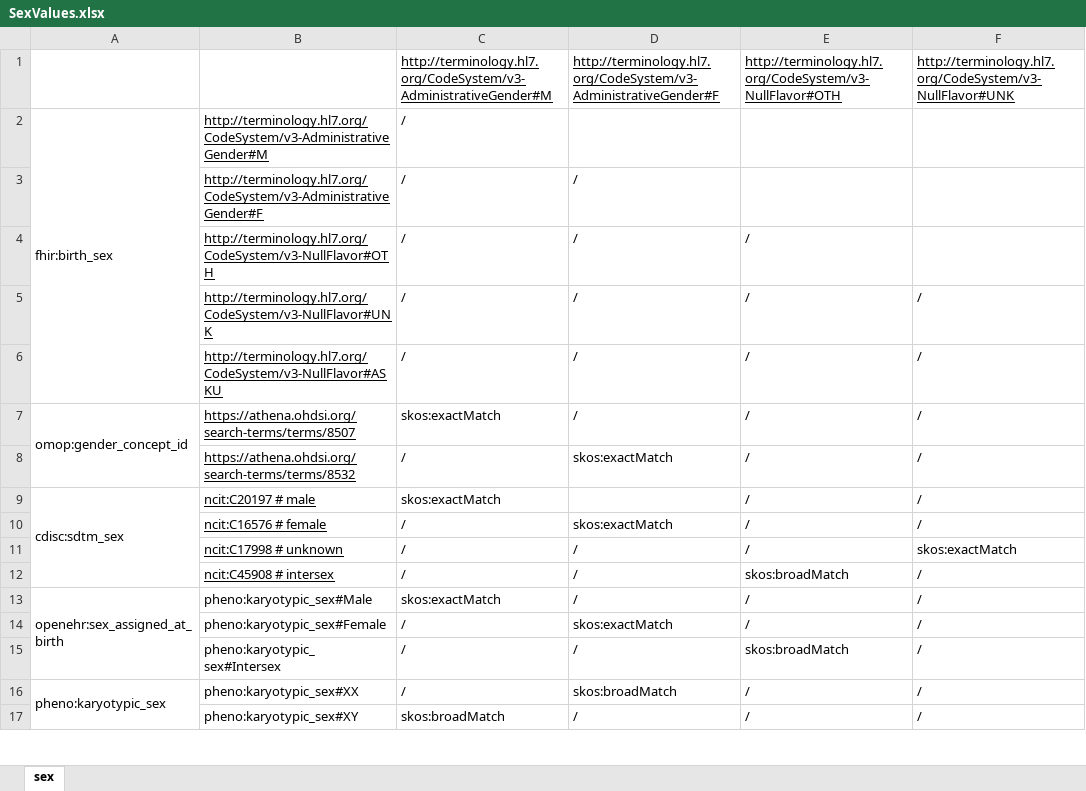
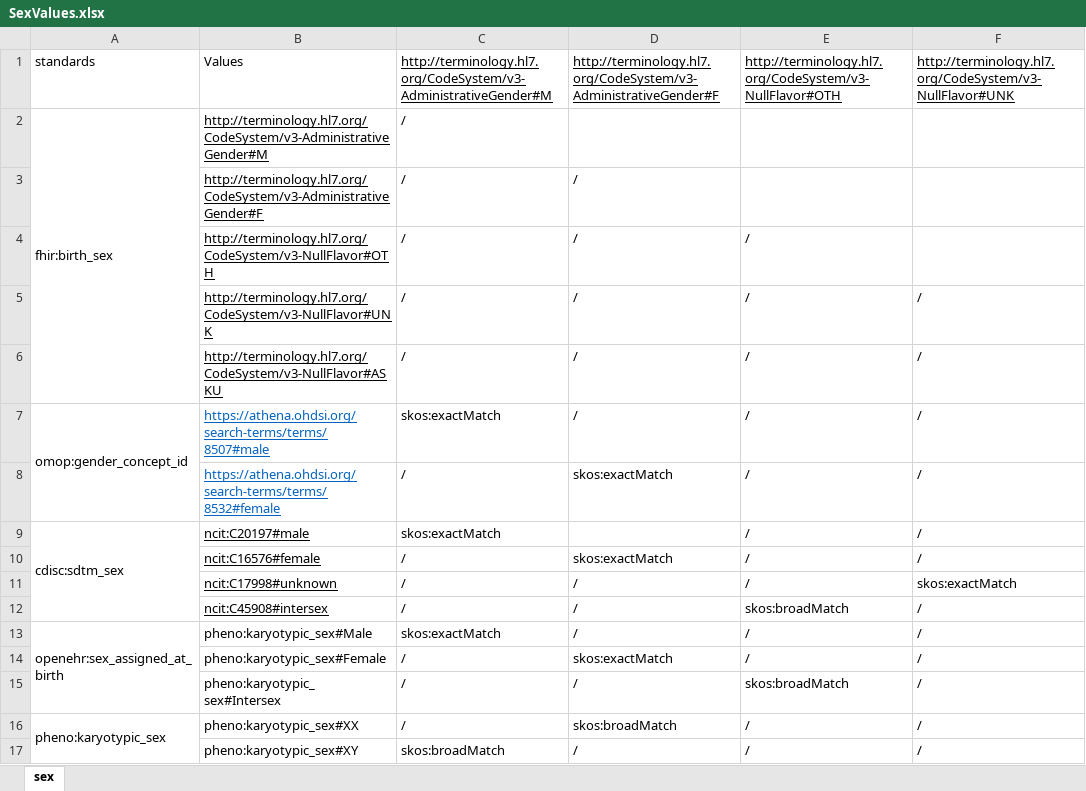
Before and after one commit to sxzhang1201/concept-based-mapping, an Excel workbook: value-matching/SexValues.xlsx, sheet sex, drawn as a sheet; only a part is shown; values as stored, in another font and other column widths than the file's, no borders; the diff names each change by its address in the sheet, - before the commit and + after, or states it on an @@ line.

Commit message:
Update SexValues.xlsx
Add # and label for human-readability

```diff
--- a/value-matching/SexValues.xlsx (sheet sex)
+++ b/value-matching/SexValues.xlsx (sheet sex)
-A1: (empty)
+A1: standards
-B1: (empty)
+B1: Values
-B7: https://athena.ohdsi.org/search-terms/terms/8507
+B7: https://athena.ohdsi.org/search-terms/terms/8507#male
-B7:B8 text colour: black
+B7:B8 text colour: #0563C1
-B8: https://athena.ohdsi.org/search-terms/terms/8532
+B8: https://athena.ohdsi.org/search-terms/terms/8532#female
-B9: ncit:C20197 # male
+B9: ncit:C20197#male
-B10: ncit:C16576 # female
+B10: ncit:C16576#female
-B11: ncit:C17998 # unknown
+B11: ncit:C17998#unknown
-B12: ncit:C45908 # intersex
+B12: ncit:C45908#intersex
```
